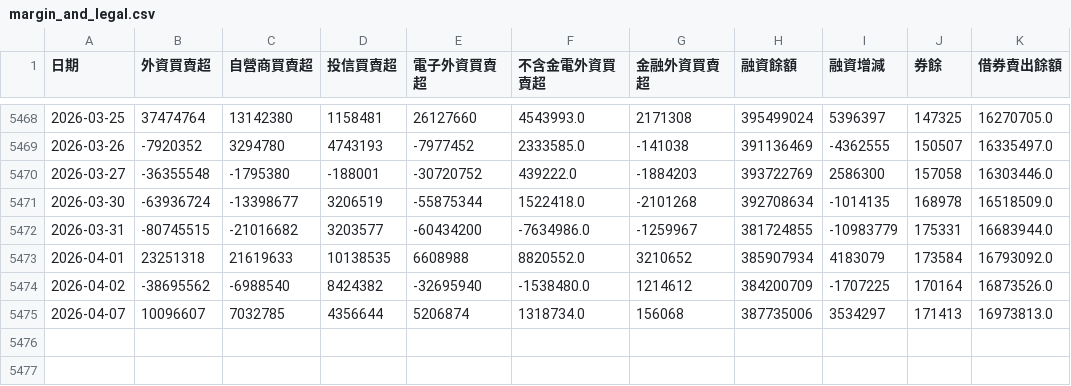
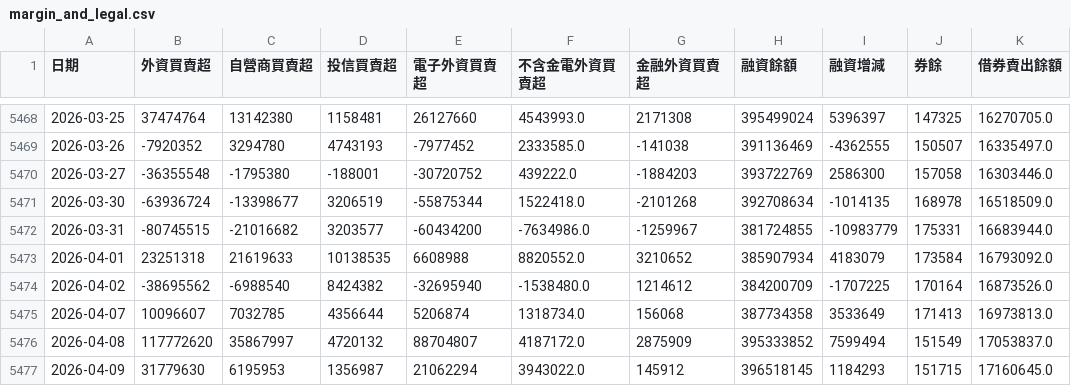
Before and after one commit to alfred0630/MIS, a CSV file: data/margin_and_legal.csv, drawn as a sheet; only a part is shown, gaps mark what is left out.

```diff
--- a/data/margin_and_legal.csv
+++ b/data/margin_and_legal.csv
@@ -5474,2 +5474,4 @@
 2026-04-02,-38695562,-6988540,8424382,-32695940,-1538480.0,1214612,384200709,-1707225,170164,16873526.0
-2026-04-07,10096607,7032785,4356644,5206874,1318734.0,156068,387735006,3534297,171413,16973813.0
+2026-04-07,10096607,7032785,4356644,5206874,1318734.0,156068,387734358,3533649,171413,16973813.0
+2026-04-08,117772620,35867997,4720132,88704807,4187172.0,2875909,395333852,7599494,151549,17053837.0
+2026-04-09,31779630,6195953,1356987,21062294,3943022.0,145912,396518145,1184293,151715,17160645.0
```
Also changed, not shown: data/market_indices.csv, data/vix_index.csv, 28 other files.
